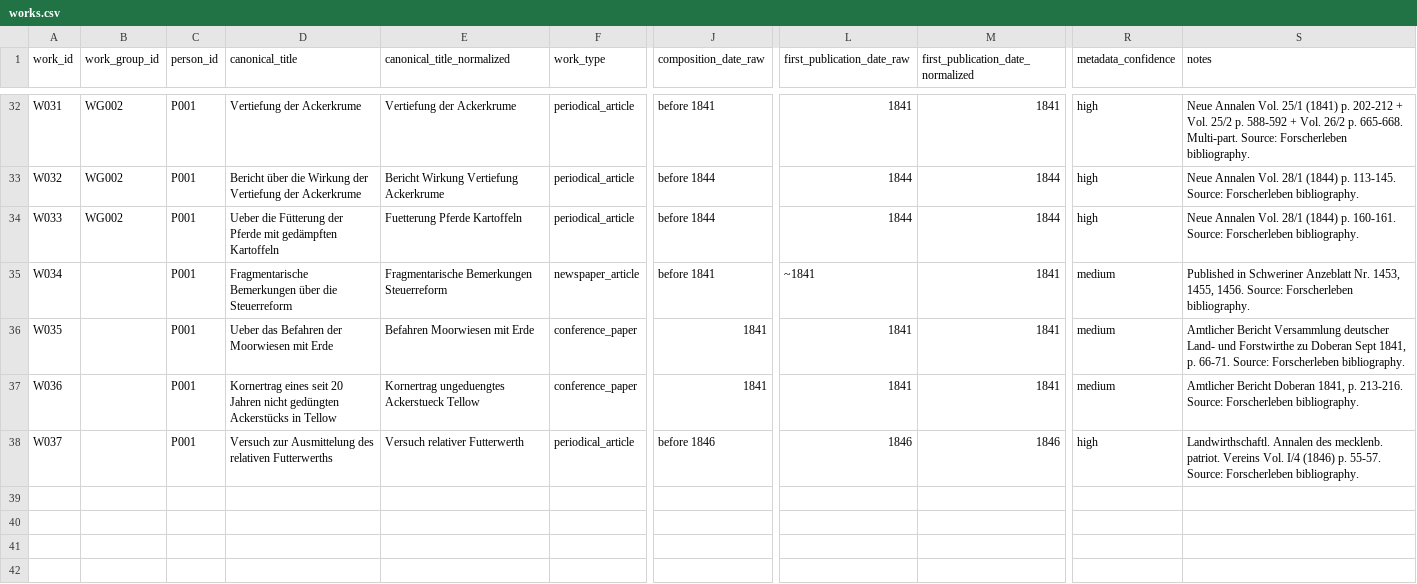
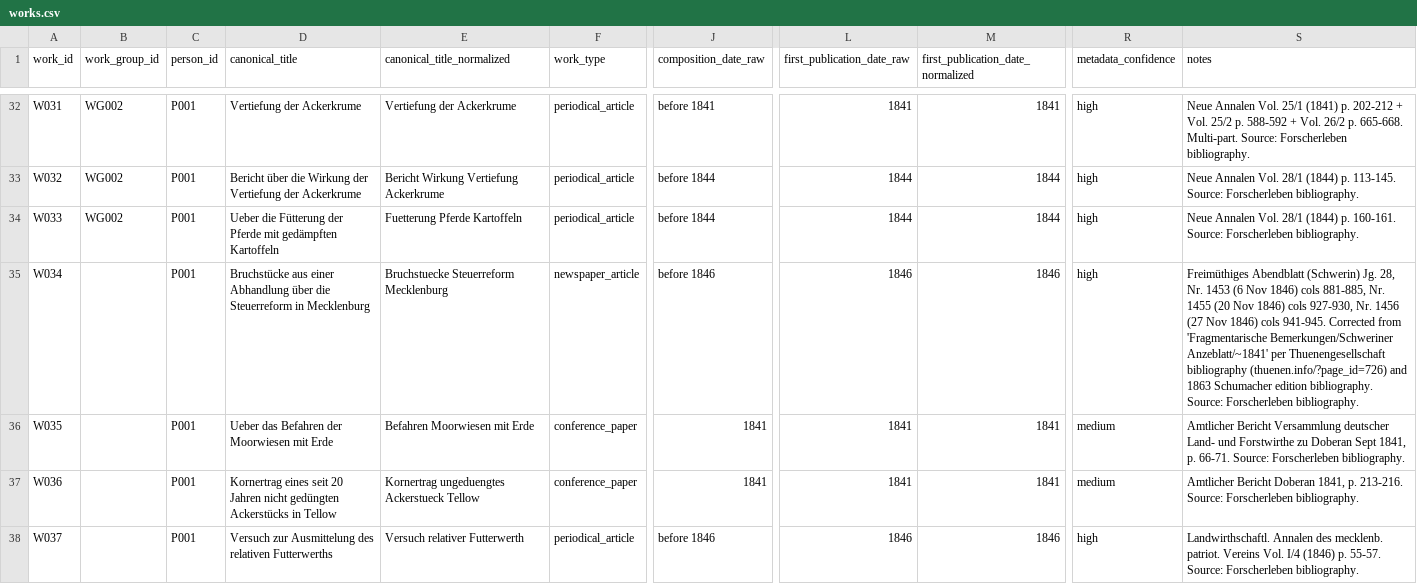
Before and after one commit to wesleyamiller/literature-authors-vonThunenJohannHeinrich, a CSV file: data/works/works.csv, drawn as a sheet; only a part is shown, gaps mark what is left out; the diff names each change by its address in the sheet, - before the commit and + after, or states it on an @@ line.

```diff
--- a/data/works/works.csv
+++ b/data/works/works.csv
-D35 (canonical_title): Fragmentarische Bemerkungen über die Steuerreform
+D35 (canonical_title): Bruchstücke aus einer Abhandlung über die Steuerreform in Mecklenburg
-E35 (canonical_title_normalized): Fragmentarische Bemerkungen Steuerreform
+E35 (canonical_title_normalized): Bruchstuecke Steuerreform Mecklenburg
-J35 (composition_date_raw): before 1841
+J35 (composition_date_raw): before 1846
-L35 (first_publication_date_raw): ~1841
+L35 (first_publication_date_raw): 1846
-M35: 1841
+M35: 1846
-R35 (metadata_confidence): medium
+R35 (metadata_confidence): high
-S35 (notes): Published in Schweriner Anzeblatt Nr. 1453, 1455, 1456. Source: Forscherleben…
+S35 (notes): Freimüthiges Abendblatt (Schwerin) Jg. 28, Nr. 1453 (6 Nov 1846) cols 881-885, Nr. 1455 (20 Nov 1846) cols 927-930, Nr. 1456 (27 Nov 1846) cols 941-945. Corrected from 'Fragmentarische Bemerkungen/Schweriner Anzeblatt/~1841' per Thuenengesellschaft bibliography (thuenen.info/?page_id=726) and 1863 Schumacher edition bibliography. Source: Forscherleben…
```
Also changed, not shown: data/manifestations/manifestations.csv, 1 other file.
